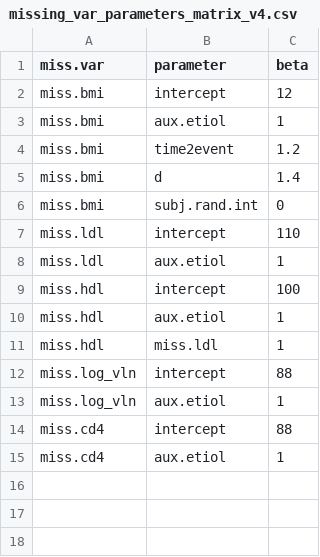
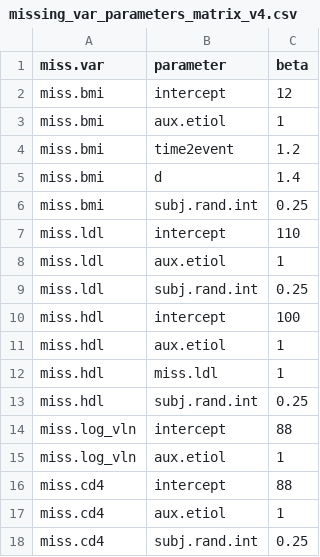
Before and after one commit to qsuProjects/PCORI, a CSV file: r/IMPMISS/missing_var_parameters_matrix_v4.csv, drawn as a sheet.

```diff
--- a/r/IMPMISS/missing_var_parameters_matrix_v4.csv
+++ b/r/IMPMISS/missing_var_parameters_matrix_v4.csv
@@ -5,5 +5,6 @@ miss.bmi,time2event,1.2
 miss.bmi,d,1.4
-miss.bmi,subj.rand.int,0
+miss.bmi,subj.rand.int,0.25
 miss.ldl,intercept,110
 miss.ldl,aux.etiol,1
+miss.ldl,subj.rand.int,0.25
 miss.hdl,intercept,100
@@ -11,2 +12,3 @@ miss.hdl,aux.etiol,1
 miss.hdl,miss.ldl,1
+miss.hdl,subj.rand.int,0.25
 miss.log_vln,intercept,88
@@ -15 +17,2 @@ miss.cd4,intercept,88
 miss.cd4,aux.etiol,1
+miss.cd4,subj.rand.int,0.25
```
Also changed, not shown: 2 other files.
